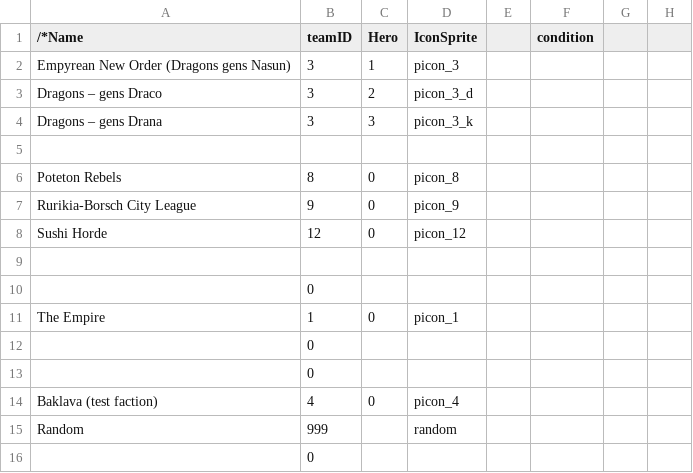
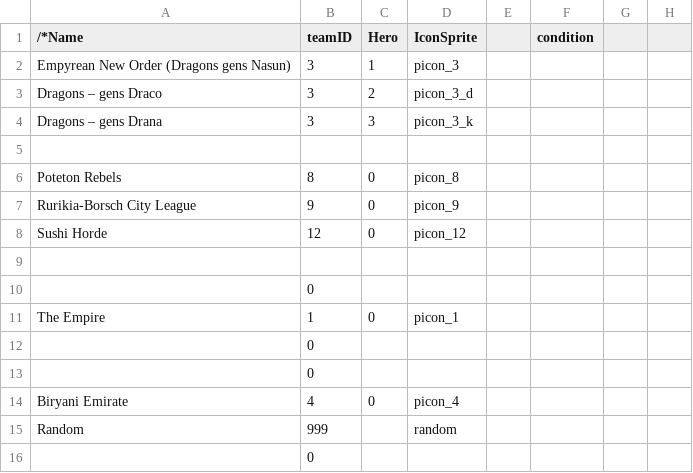
Before and after one commit to TokyoHuskarl/DIS_Legacy_core, a CSV file: source/Modules/Legacy/gui/def_selectable_factions.csv, drawn as a sheet; only a part is shown; the diff names each change by its address in the sheet, - before the commit and + after, or states it on an @@ line.

```diff
--- a/source/Modules/Legacy/gui/def_selectable_factions.csv
+++ b/source/Modules/Legacy/gui/def_selectable_factions.csv
-A14 (/*Name): Baklava (test faction)
+A14 (/*Name): Biryani Emirate
```
Also changed, not shown: source/Languages/jp/lang_perks.csv, source/Modules/Legacy/Data/data_armors.csv, 55 other files.
